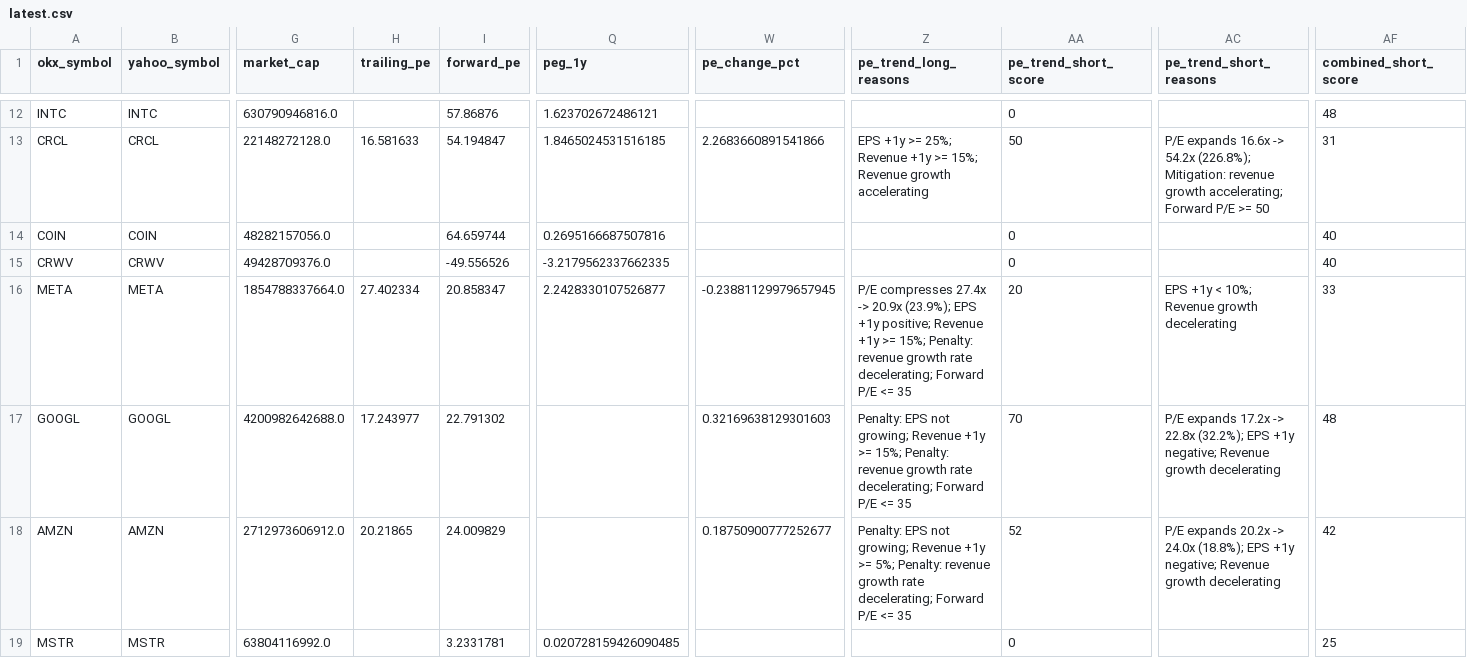
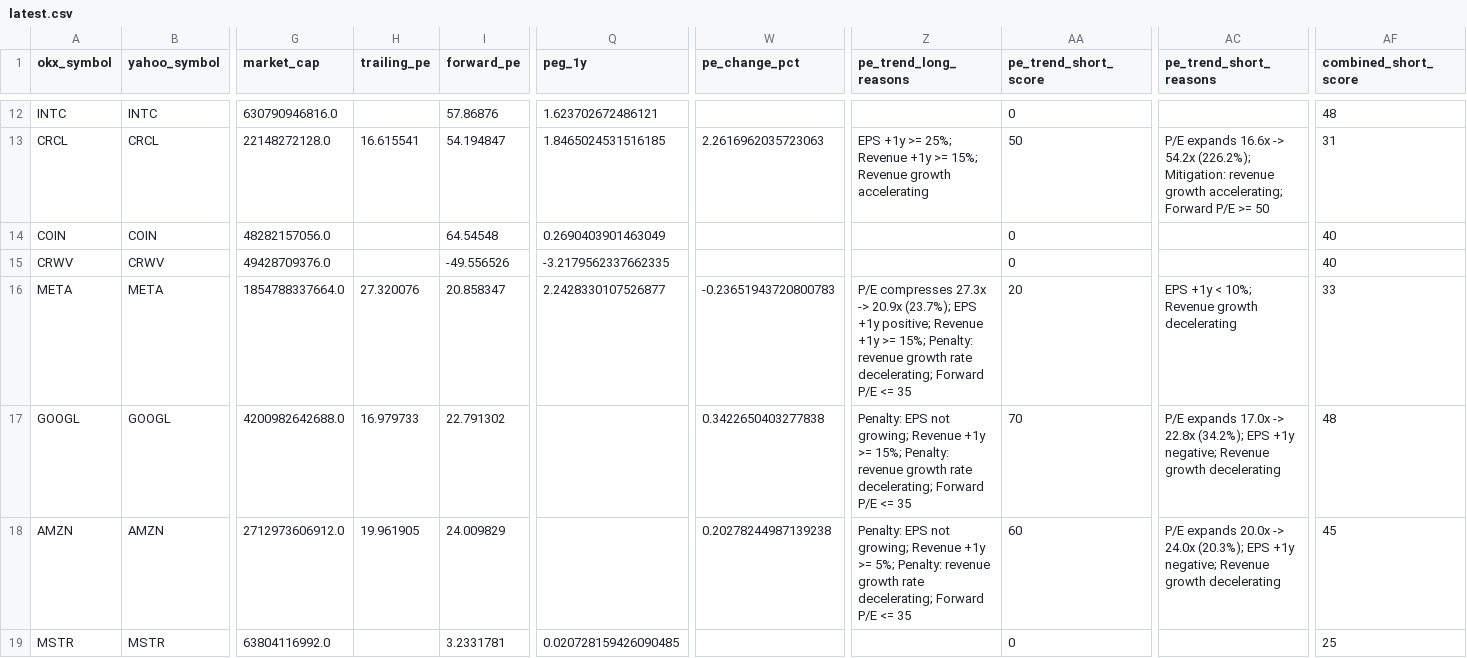
Before and after one commit to Patoinks/Test, a CSV file: data/latest.csv, drawn as a sheet; only a part is shown, gaps mark what is left out; the diff covers the shown part only; the diff names each change by its address in the sheet, - before the commit and + after, or states it on an @@ line.

```diff
--- a/data/latest.csv
+++ b/data/latest.csv
-H13 (trailing_pe): 16.581633
+H13 (trailing_pe): 16.615541
-W13 (pe_change_pct): 2.2683660891541866
+W13 (pe_change_pct): 2.2616962035723063
-AC13 (pe_trend_short_reasons): …-> 54.2x (226.8%); Mitigation: revenue…
+AC13 (pe_trend_short_reasons): …-> 54.2x (226.2%); Mitigation: revenue…
-I14 (forward_pe): 64.659744
+I14 (forward_pe): 64.54548
-Q14 (peg_1y): 0.2695166687507816
+Q14 (peg_1y): 0.2690403901463049
-H16 (trailing_pe): 27.402334
+H16 (trailing_pe): 27.320076
-W16 (pe_change_pct): -0.23881129979657945
+W16 (pe_change_pct): -0.23651943720800783
-Z16 (pe_trend_long_reasons): P/E compresses 27.4x -> 20.9x (23.9%); EPS +1y…
+Z16 (pe_trend_long_reasons): P/E compresses 27.3x -> 20.9x (23.7%); EPS +1y…
-H17 (trailing_pe): 17.243977
+H17 (trailing_pe): 16.979733
-W17 (pe_change_pct): 0.32169638129301603
+W17 (pe_change_pct): 0.3422650403277838
-AC17 (pe_trend_short_reasons): P/E expands 17.2x -> 22.8x (32.2%); EPS +1y…
+AC17 (pe_trend_short_reasons): P/E expands 17.0x -> 22.8x (34.2%); EPS +1y…
-H18 (trailing_pe): 20.21865
+H18 (trailing_pe): 19.961905
-W18 (pe_change_pct): 0.18750900777252677
+W18 (pe_change_pct): 0.20278244987139238
-AA18 (pe_trend_short_score): 52
+AA18 (pe_trend_short_score): 60
-AC18 (pe_trend_short_reasons): P/E expands 20.2x -> 24.0x (18.8%); EPS +1y…
+AC18 (pe_trend_short_reasons): P/E expands 20.0x -> 24.0x (20.3%); EPS +1y…
-AF18 (combined_short_score): 42
+AF18 (combined_short_score): 45
```
Also changed, not shown: 31 edited cells elsewhere in this file, data/history.csv, 2 other files.
